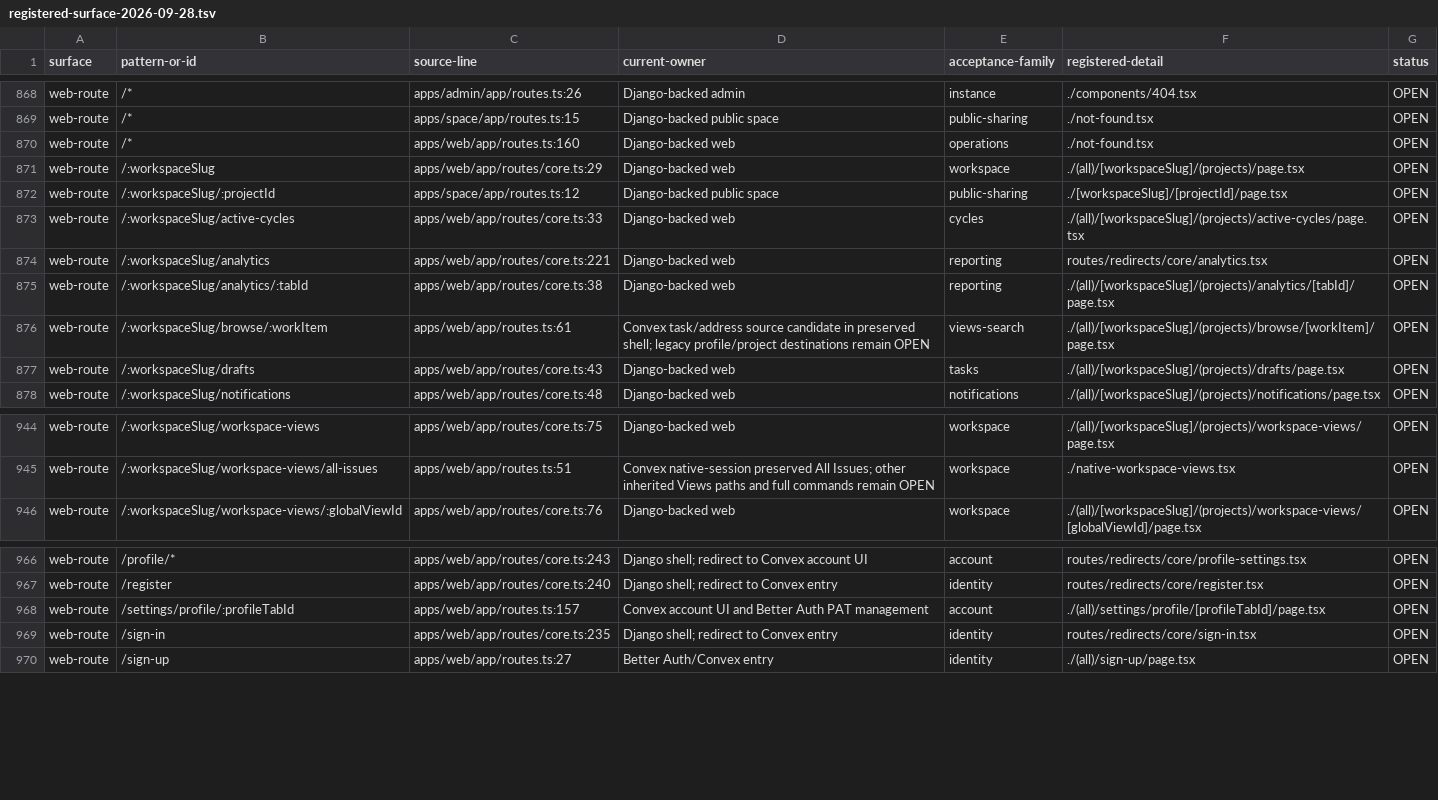
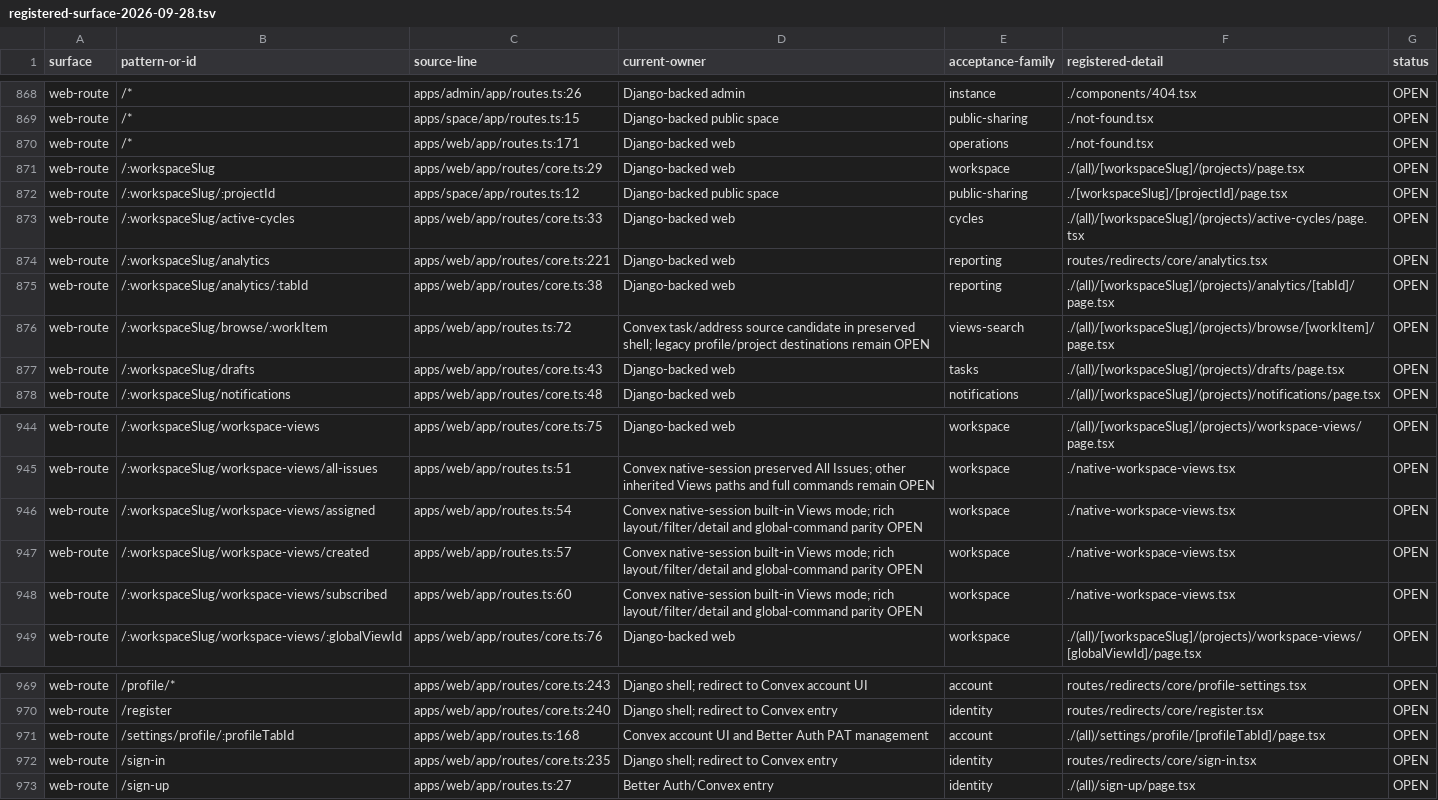
Before and after one commit to withsummon/summon-core-system, a TSV file: docs/migrations/convex/registered-surface-2026-09-28.tsv, drawn as a sheet; only a part is shown, gaps mark what is left out; the diff covers the shown part only.

Commit message:
docs(convex): record four native built-in Views modes

```diff
--- a/docs/migrations/convex/registered-surface-2026-09-28.tsv
+++ b/docs/migrations/convex/registered-surface-2026-09-28.tsv
@@ -869,3 +869,3 @@ web-route	/*	apps/admin/app/routes.ts:26	Django-backed admin	instance	./componen
 web-route	/*	apps/space/app/routes.ts:15	Django-backed public space	public-sharing	./not-found.tsx	OPEN
-web-route	/*	apps/web/app/routes.ts:160	Django-backed web	operations	./not-found.tsx	OPEN
+web-route	/*	apps/web/app/routes.ts:171	Django-backed web	operations	./not-found.tsx	OPEN
 web-route	/:workspaceSlug	apps/web/app/routes/core.ts:29	Django-backed web	workspace	./(all)/[workspaceSlug]/(projects)/page.tsx	OPEN
@@ -875,3 +875,3 @@ web-route	/:workspaceSlug/analytics	apps/web/app/routes/core.ts:221	Django-backe
 web-route	/:workspaceSlug/analytics/:tabId	apps/web/app/routes/core.ts:38	Django-backed web	reporting	./(all)/[workspaceSlug]/(projects)/analytics/[tabId]/page.tsx	OPEN
-web-route	/:workspaceSlug/browse/:workItem	apps/web/app/routes.ts:61	Convex task/address source candidate in preserved shell; legacy profile/project destinations remain OPEN	views-search	./(all)/[workspaceSlug]/(projects)/browse/[workItem]/page.tsx	OPEN
+web-route	/:workspaceSlug/browse/:workItem	apps/web/app/routes.ts:72	Convex task/address source candidate in preserved shell; legacy profile/project destinations remain OPEN	views-search	./(all)/[workspaceSlug]/(projects)/browse/[workItem]/page.tsx	OPEN
 web-route	/:workspaceSlug/drafts	apps/web/app/routes/core.ts:43	Django-backed web	tasks	./(all)/[workspaceSlug]/(projects)/drafts/page.tsx	OPEN
@@ -945,2 +945,5 @@ web-route	/:workspaceSlug/workspace-views	apps/web/app/routes/core.ts:75	Django-
 web-route	/:workspaceSlug/workspace-views/all-issues	apps/web/app/routes.ts:51	Convex native-session preserved All Issues; other inherited Views paths and full commands remain OPEN	workspace	./native-workspace-views.tsx	OPEN
+web-route	/:workspaceSlug/workspace-views/assigned	apps/web/app/routes.ts:54	Convex native-session built-in Views mode; rich layout/filter/detail and global-command parity OPEN	workspace	./native-workspace-views.tsx	OPEN
+web-route	/:workspaceSlug/workspace-views/created	apps/web/app/routes.ts:57	Convex native-session built-in Views mode; rich layout/filter/detail and global-command parity OPEN	workspace	./native-workspace-views.tsx	OPEN
+web-route	/:workspaceSlug/workspace-views/subscribed	apps/web/app/routes.ts:60	Convex native-session built-in Views mode; rich layout/filter/detail and global-command parity OPEN	workspace	./native-workspace-views.tsx	OPEN
 web-route	/:workspaceSlug/workspace-views/:globalViewId	apps/web/app/routes/core.ts:76	Django-backed web	workspace	./(all)/[workspaceSlug]/(projects)/workspace-views/[globalViewId]/page.tsx	OPEN
@@ -967,3 +970,3 @@ web-route	/profile/*	apps/web/app/routes/core.ts:243	Django shell; redirect to C
 web-route	/register	apps/web/app/routes/core.ts:240	Django shell; redirect to Convex entry	identity	routes/redirects/core/register.tsx	OPEN
-web-route	/settings/profile/:profileTabId	apps/web/app/routes.ts:157	Convex account UI and Better Auth PAT management	account	./(all)/settings/profile/[profileTabId]/page.tsx	OPEN
+web-route	/settings/profile/:profileTabId	apps/web/app/routes.ts:168	Convex account UI and Better Auth PAT management	account	./(all)/settings/profile/[profileTabId]/page.tsx	OPEN
 web-route	/sign-in	apps/web/app/routes/core.ts:235	Django shell; redirect to Convex entry	identity	routes/redirects/core/sign-in.tsx	OPEN
```
Also changed, not shown: 20 edited cells elsewhere in this file, docs/migrations/convex/registered-native-surface-2026-09-28.tsv, 3 other files.
